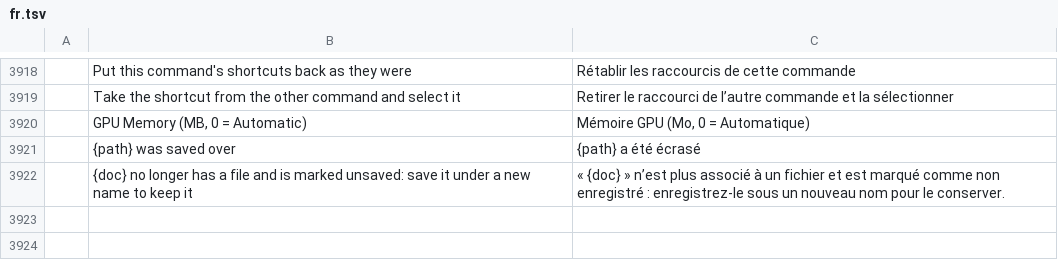
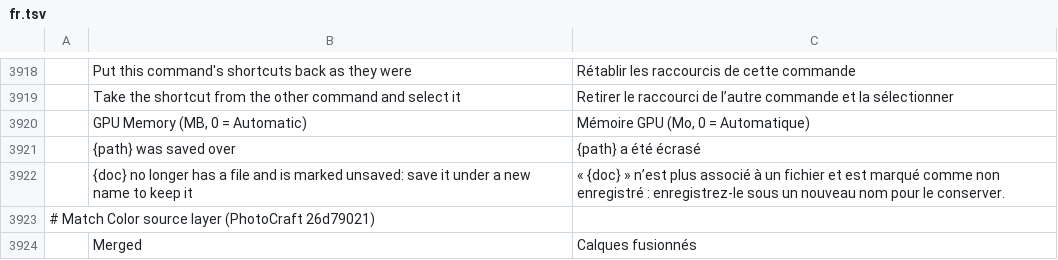
Before and after one commit to zdbosoxfan/local-image, a TSV file: crates/li-i18n/catalogs/editor/fr.tsv, drawn as a sheet; only a part is shown, gaps mark what is left out; the diff names each change by its address in the sheet, - before the commit and + after, or states it on an @@ line.

```diff
--- a/crates/li-i18n/catalogs/editor/fr.tsv
+++ b/crates/li-i18n/catalogs/editor/fr.tsv
+row 3923: # Match Color source layer (PhotoCraft 26d79021)
+row 3924:  | Merged | Calques fusionnés
```
Also changed, not shown: crates/li-i18n/catalogs/editor/cs.tsv, crates/li-i18n/catalogs/editor/de.tsv, 12 other files.
